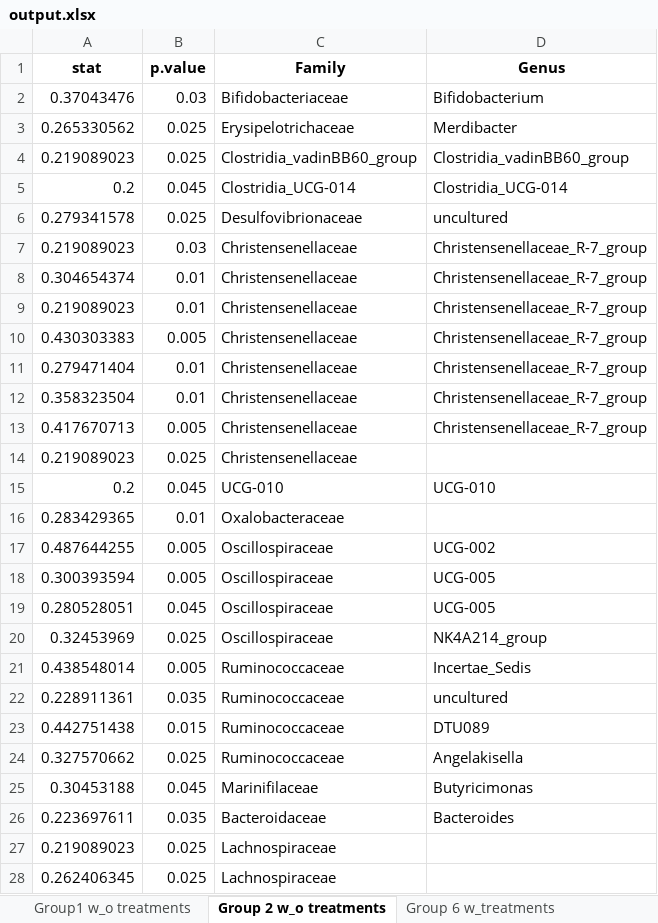
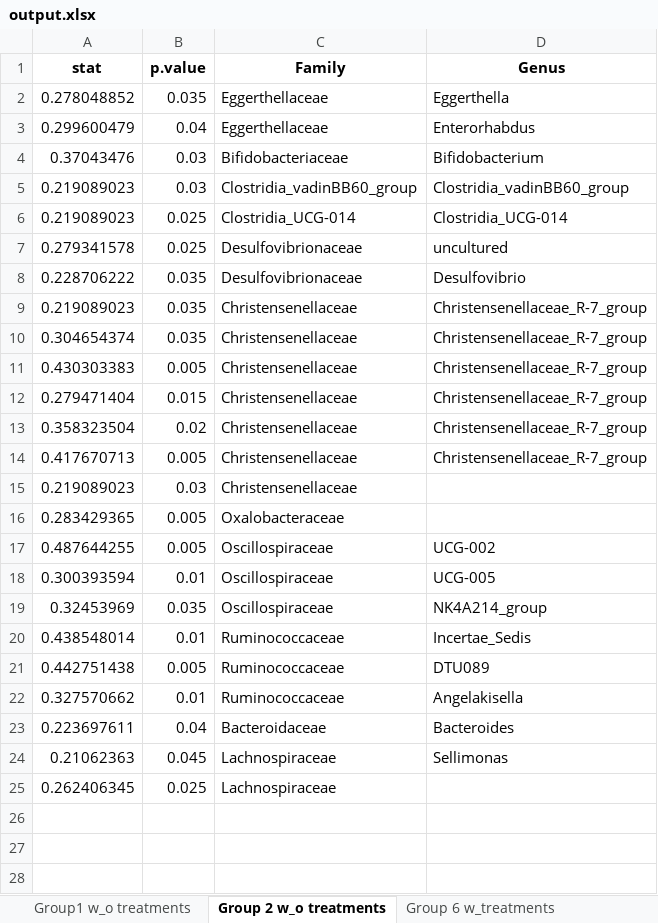
Before and after one commit to Xpado-star/MICB-475-Team-2, an Excel workbook: R_files/Indicator Taxa/output.xlsx, sheet Group 2 w_o treatments, drawn as a sheet; values as stored, in another font and other column widths than the file's, no borders; removed rows and columns are numbered as before the commit, all else as after; the diff names each change by its address in the sheet, - before the commit and + after, or states it on an @@ line.

```diff
--- a/R_files/Indicator Taxa/output.xlsx (sheet Group 2 w_o treatments)
+++ b/R_files/Indicator Taxa/output.xlsx (sheet Group 2 w_o treatments)
+row 2: 0.278048852 | 0.035 | Eggerthellaceae | Eggerthella
+row 3: 0.299600479 | 0.04 | Eggerthellaceae | Enterorhabdus
-row 3: 0.265330562 | 0.025 | Erysipelotrichaceae | Merdibacter
-B5 (p.value): 0.025
+B5 (p.value): 0.03
-A6 (stat): 0.2
+A6 (stat): 0.219089023
-B6 (p.value): 0.045
+B6 (p.value): 0.025
+row 8: 0.228706222 | 0.035 | Desulfovibrionaceae | Desulfovibrio
-B9 (p.value): 0.03
+B9 (p.value): 0.035
-B10 (p.value): 0.01
+B10 (p.value): 0.035
-row 9: 0.219089023 | 0.01 | Christensenellaceae | Christensenellaceae_R-7_group
-B12 (p.value): 0.01
+B12 (p.value): 0.015
-B13 (p.value): 0.01
+B13 (p.value): 0.02
-B15 (p.value): 0.025
+B15 (p.value): 0.03
-row 15: 0.2 | 0.045 | UCG-010 | UCG-010
-B16 (p.value): 0.01
+B16 (p.value): 0.005
-B18 (p.value): 0.005
+B18 (p.value): 0.01
-row 19: 0.280528051 | 0.045 | Oscillospiraceae | UCG-005
-B19 (p.value): 0.025
+B19 (p.value): 0.035
-B20 (p.value): 0.005
+B20 (p.value): 0.01
-row 22: 0.228911361 | 0.035 | Ruminococcaceae | uncultured
-B21 (p.value): 0.015
+B21 (p.value): 0.005
-B22 (p.value): 0.025
+B22 (p.value): 0.01
-row 25: 0.30453188 | 0.045 | Marinifilaceae | Butyricimonas
-B23 (p.value): 0.035
+B23 (p.value): 0.04
-row 27: 0.219089023 | 0.025 | Lachnospiraceae
+row 24: 0.21062363 | 0.045 | Lachnospiraceae | Sellimonas
```
Also changed, not shown: sheet Group 6 w_treatments, sheet Group1 w_o treatments, other sheet tabs, 3 other files.
